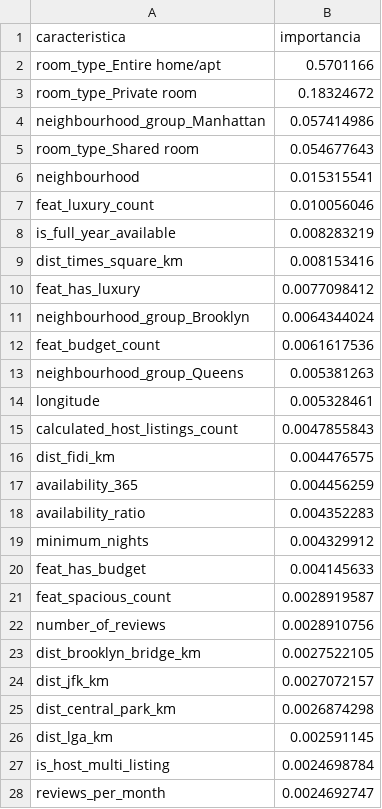
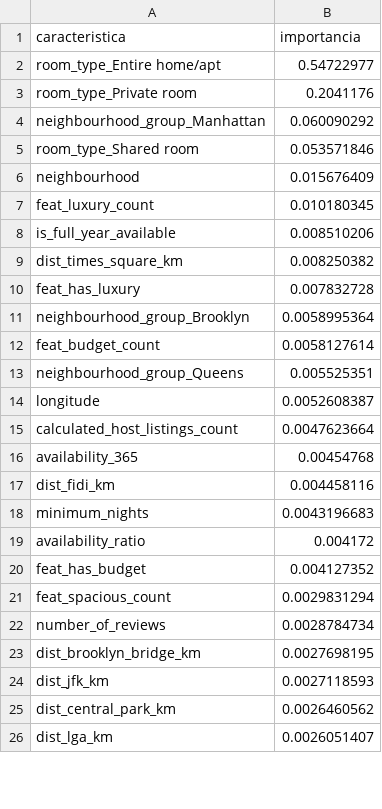
Before and after one commit to ilc2308/AIRBNB_streamlit, a CSV file: models/importancia_caracteristicas.csv, drawn as a sheet; only a part is shown; the diff covers the shown part only.

```diff
--- a/models/importancia_caracteristicas.csv
+++ b/models/importancia_caracteristicas.csv
@@ -1,28 +1,26 @@
 caracteristica,importancia
-room_type_Entire home/apt,0.5701166
-room_type_Private room,0.18324672
-neighbourhood_group_Manhattan,0.057414986
-room_type_Shared room,0.054677643
-neighbourhood,0.015315541
-feat_luxury_count,0.010056046
-is_full_year_available,0.008283219
-dist_times_square_km,0.008153416
-feat_has_luxury,0.0077098412
-neighbourhood_group_Brooklyn,0.0064344024
-feat_budget_count,0.0061617536
-neighbourhood_group_Queens,0.005381263
-longitude,0.005328461
-calculated_host_listings_count,0.0047855843
-dist_fidi_km,0.004476575
-availability_365,0.004456259
-availability_ratio,0.004352283
-minimum_nights,0.004329912
-feat_has_budget,0.004145633
-feat_spacious_count,0.0028919587
-number_of_reviews,0.0028910756
-dist_brooklyn_bridge_km,0.0027522105
-dist_jfk_km,0.0027072157
-dist_central_park_km,0.0026874298
-dist_lga_km,0.002591145
-is_host_multi_listing,0.0024698784
-reviews_per_month,0.0024692747
+room_type_Entire home/apt,0.54722977
+room_type_Private room,0.2041176
+neighbourhood_group_Manhattan,0.060090292
+room_type_Shared room,0.053571846
+neighbourhood,0.015676409
+feat_luxury_count,0.010180345
+is_full_year_available,0.008510206
+dist_times_square_km,0.008250382
+feat_has_luxury,0.007832728
+neighbourhood_group_Brooklyn,0.0058995364
+feat_budget_count,0.0058127614
+neighbourhood_group_Queens,0.005525351
+longitude,0.0052608387
+calculated_host_listings_count,0.0047623664
+availability_365,0.00454768
+dist_fidi_km,0.004458116
+minimum_nights,0.0043196683
+availability_ratio,0.004172
+feat_has_budget,0.004127352
+feat_spacious_count,0.0029831294
+number_of_reviews,0.0028784734
+dist_brooklyn_bridge_km,0.0027698195
+dist_jfk_km,0.0027118593
+dist_central_park_km,0.0026460562
+dist_lga_km,0.0026051407
```
Also changed, not shown: 3 added rows, 1 removed row and 6 edited cells elsewhere in this file, models/resultados_validacion_cruzada.csv, 15 other files.
